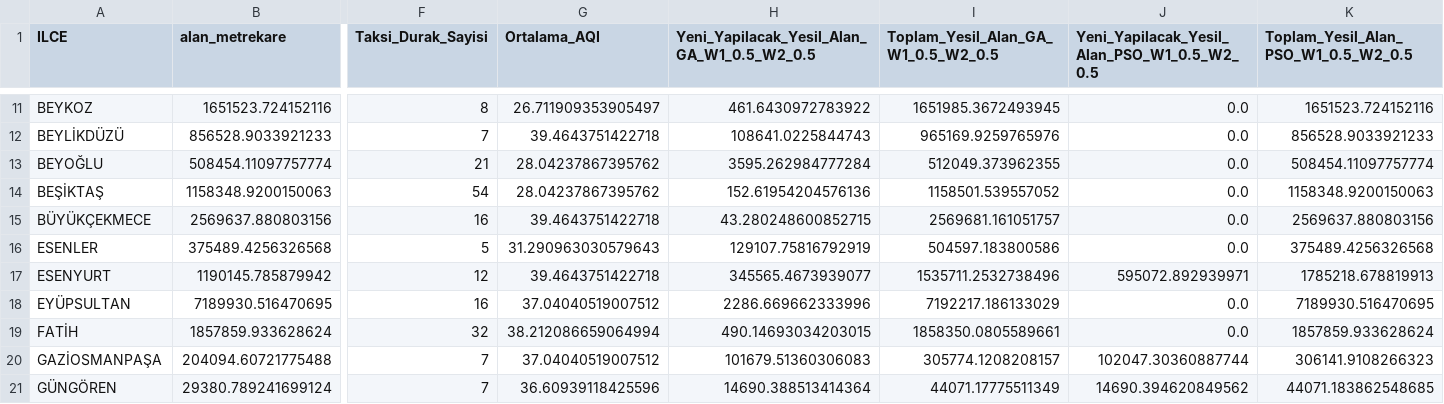
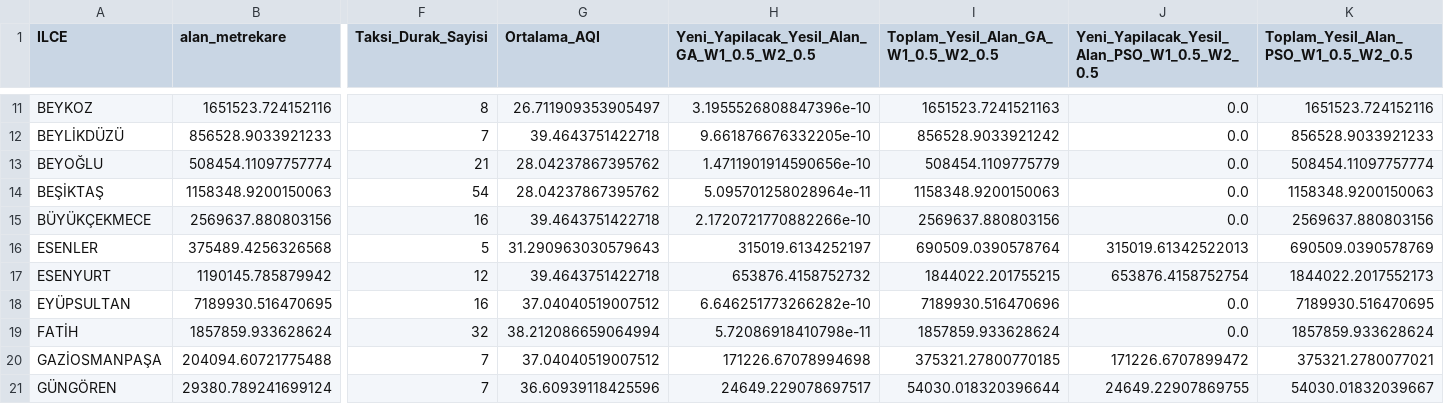
Before and after one commit to itu-itis24-doganne23/Optimization-Project, a CSV file: outputs/one_scenario.csv, drawn as a sheet; only a part is shown, gaps mark what is left out; the diff covers the shown part only; the diff names each change by its address in the sheet, - before the commit and + after, or states it on an @@ line.

```diff
--- a/outputs/one_scenario.csv
+++ b/outputs/one_scenario.csv
-H11: 461.6430972783922
+H11: 3.1955526808847396e-10
-I11: 1651985.3672493945
+I11: 1651523.7241521163
-H12: 108641.0225844743
+H12: 9.661876676332205e-10
-I12: 965169.9259765976
+I12: 856528.9033921242
-H13: 3595.262984777284
+H13: 1.4711901914590656e-10
-I13: 512049.373962355
+I13: 508454.1109775779
-H14: 152.61954204576136
+H14: 5.095701258028964e-11
-I14: 1158501.539557052
+I14: 1158348.9200150063
-H15: 43.280248600852715
+H15: 2.1720721770882266e-10
-I15: 2569681.161051757
+I15: 2569637.880803156
-H16: 129107.75816792919
+H16: 315019.6134252197
-I16: 504597.183800586
+I16: 690509.0390578764
-J16: 0.0
+J16: 315019.61342522013
-K16: 375489.4256326568
+K16: 690509.0390578769
-H17: 345565.4673939077
+H17: 653876.4158752732
-I17: 1535711.2532738496
+I17: 1844022.201755215
-J17: 595072.892939971
+J17: 653876.4158752754
-K17: 1785218.678819913
+K17: 1844022.2017552173
-H18: 2286.669662333996
+H18: 6.646251773266282e-10
-I18: 7192217.186133029
+I18: 7189930.516470696
-H19: 490.14693034203015
+H19: 5.72086918410798e-11
-I19: 1858350.0805589661
+I19: 1857859.933628624
-H20: 101679.51360306083
+H20: 171226.67078994698
-I20: 305774.1208208157
+I20: 375321.27800770185
-J20: 102047.30360887744
+J20: 171226.6707899472
-K20: 306141.9108266323
+K20: 375321.2780077021
-H21: 14690.388513414364
+H21: 24649.229078697517
-I21: 44071.17775511349
+I21: 54030.018320396644
-J21: 14690.394620849562
+J21: 24649.22907869755
-K21: 44071.183862548685
+K21: 54030.01832039667
```
Also changed, not shown: 84 edited cells elsewhere in this file, outputs/new_optimum_yesil_alan_sonuclari_SCENARIOS.csv, outputs/optimization_best_scores.csv, 7 other files.
